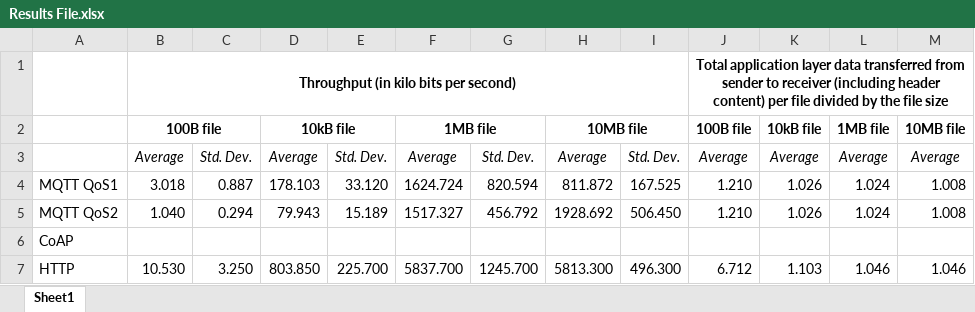
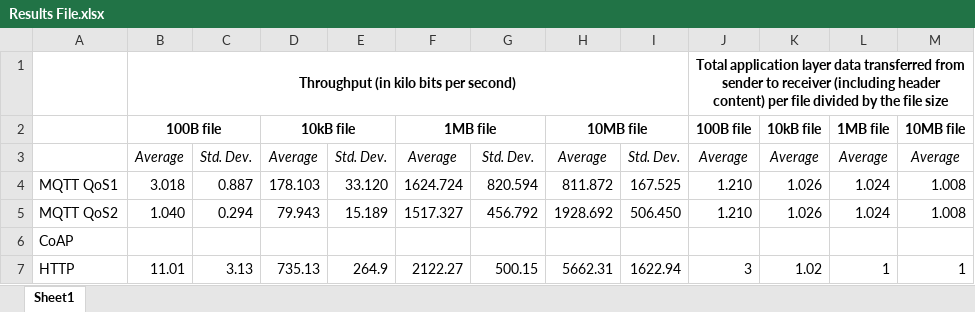
Before and after one commit to sak007/MQTT_HTTP_COAP_Performance_Analysis, an Excel workbook: Results File.xlsx, sheet Sheet1, drawn as a sheet; values as stored, in another font and other column widths than the file's, no borders; removed rows and columns are numbered as before the commit, all else as after; the diff names each change by its address in the sheet, - before the commit and + after, or states it on an @@ line.

Commit message:
results file update

```diff
--- a/Results File.xlsx (sheet Sheet1)
+++ b/Results File.xlsx (sheet Sheet1)
-row 7: HTTP | 10.530 | 3.250 | 803.850 | 225.700 | 5837.700 | 1245.700 | 5813.300 | 496.300 | 6.712 | 1.103 | 1.046 | 1.046
+row 7: HTTP | 11.01 | 3.13 | 735.13 | 264.9 | 2122.27 | 500.15 | 5662.31 | 1622.94 | 3 | 1.02 | 1 | 1
```
